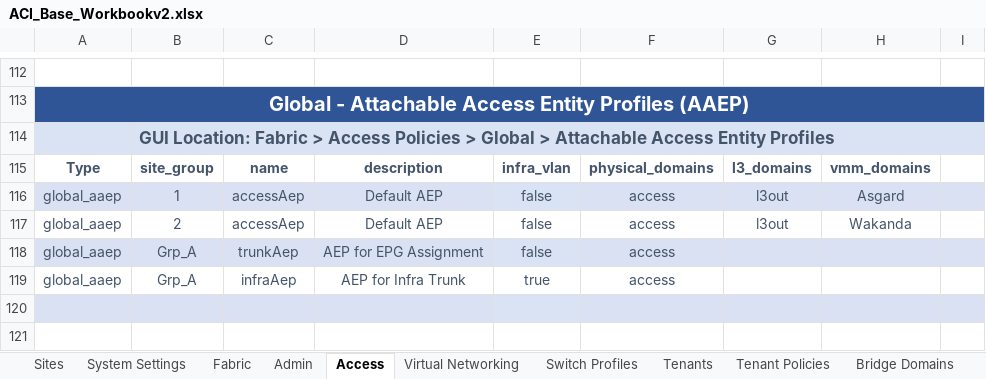
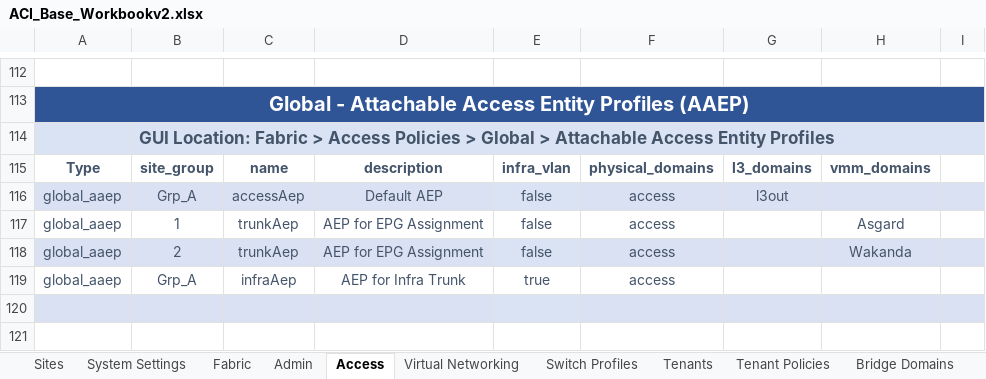
Before and after one commit to scotttyso/iac-easy-aci, an Excel workbook: ACI_Base_Workbookv2.xlsx, sheet Access, drawn as a sheet; only a part is shown, gaps mark what is left out; values as stored, in another font and other column widths than the file's, no borders; the diff names each change by its address in the sheet, - before the commit and + after, or states it on an @@ line.

```diff
--- a/ACI_Base_Workbookv2.xlsx (sheet Access)
+++ b/ACI_Base_Workbookv2.xlsx (sheet Access)
-B116: 1
+B116: Grp_A
-H116: Asgard
+H116: (empty)
-B117: 2
+B117: 1
-C117: accessAep
+C117: trunkAep
-D117: Default AEP
+D117: AEP for EPG Assignment
-G117: l3out
+G117: (empty)
-H117: Wakanda
+H117: Asgard
-B118: Grp_A
+B118: 2
-H118: (empty)
+H118: Wakanda
```
Also changed, not shown: sheet Tenant Policies, sheet Apps and EPGs, sheet Sites, 5 other files.
